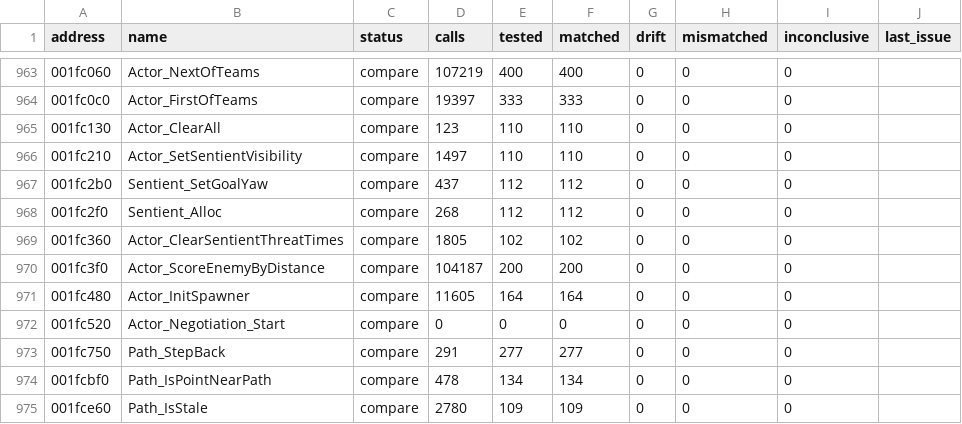
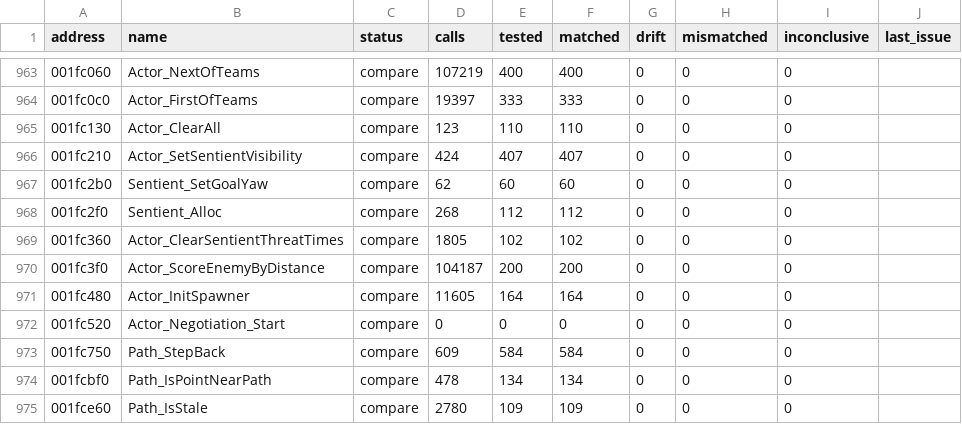
Before and after one commit to SmokeDoggy044/CoD2-BRO-Decomp, a CSV file: tools/data/functions.csv, drawn as a sheet; only a part is shown, gaps mark what is left out.

```diff
--- a/tools/data/functions.csv
+++ b/tools/data/functions.csv
@@ -965,4 +965,4 @@ address,name,status,calls,tested,matched,drift,mismatched,inconclusive,last_issu
 001fc130,Actor_ClearAll,compare,123,110,110,0,0,0,""
-001fc210,Actor_SetSentientVisibility,compare,1497,110,110,0,0,0,""
-001fc2b0,Sentient_SetGoalYaw,compare,437,112,112,0,0,0,""
+001fc210,Actor_SetSentientVisibility,compare,424,407,407,0,0,0,""
+001fc2b0,Sentient_SetGoalYaw,compare,62,60,60,0,0,0,""
 001fc2f0,Sentient_Alloc,compare,268,112,112,0,0,0,""
@@ -972,3 +972,3 @@ address,name,status,calls,tested,matched,drift,mismatched,inconclusive,last_issu
 001fc520,Actor_Negotiation_Start,compare,0,0,0,0,0,0,""
-001fc750,Path_StepBack,compare,291,277,277,0,0,0,""
+001fc750,Path_StepBack,compare,609,584,584,0,0,0,""
 001fcbf0,Path_IsPointNearPath,compare,478,134,134,0,0,0,""
```
Also changed, not shown: tools/data/progress.csv, 2 other files.
